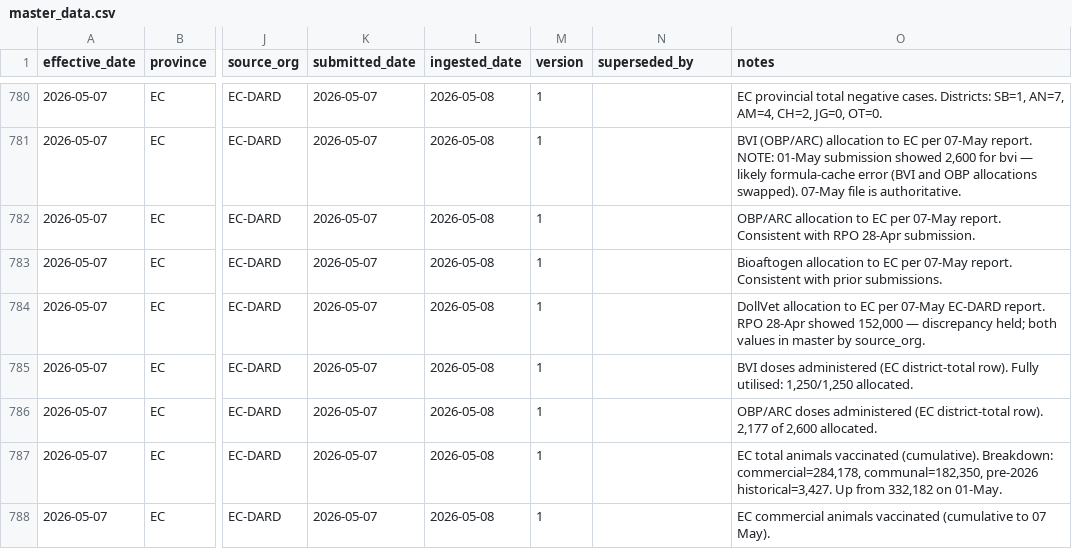
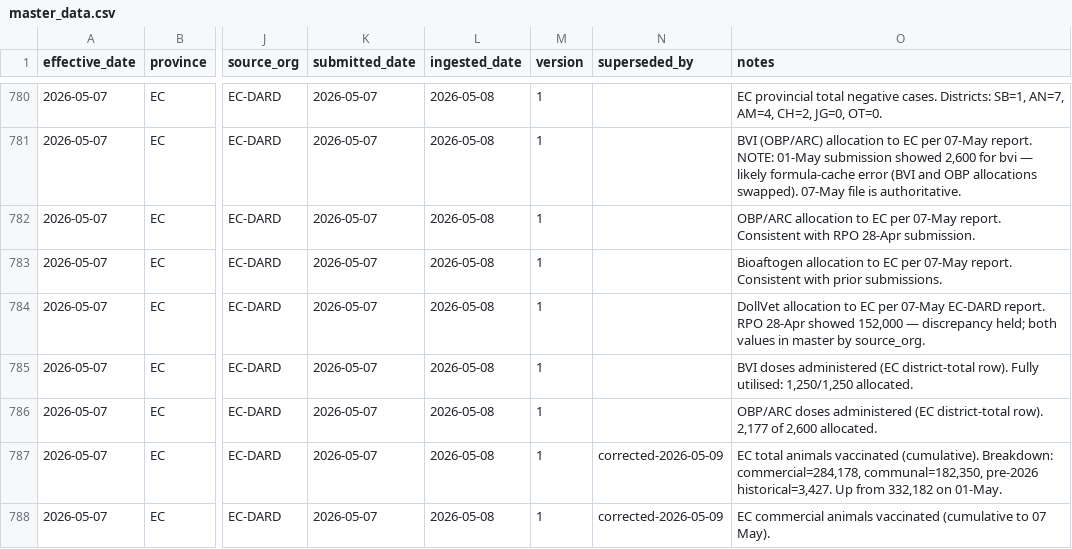
Before and after one commit to AgriSA1904/FMD-Dashboard, a CSV file: master_data.csv, drawn as a sheet; only a part is shown, gaps mark what is left out; the diff covers the shown part only; the diff names each change by its address in the sheet, - before the commit and + after, or states it on an @@ line.

Commit message:
Correct EC animals vaccinated: 469,955 → 309,935
District sum: SB=81490+AN=87965+AM=23389+CH=39519+JG=59204+OT=18368=309,935
commercial_vaccinated: 284,178 → 164,234
communal_vaccinated:   182,350 → 145,701
National administered: 2,380,626 → 2,220,606
Old rows marked superseded_by='corrected-2026-05-09'; v2 rows added.
master_data.csv: 802 rows

```diff
--- a/master_data.csv
+++ b/master_data.csv
-N787:N788 (superseded_by): (empty)
+N787:N788 (superseded_by): corrected-2026-05-09
```
Also changed, not shown: 3 added rows and 1 edited cell elsewhere in this file, 3 other files.
